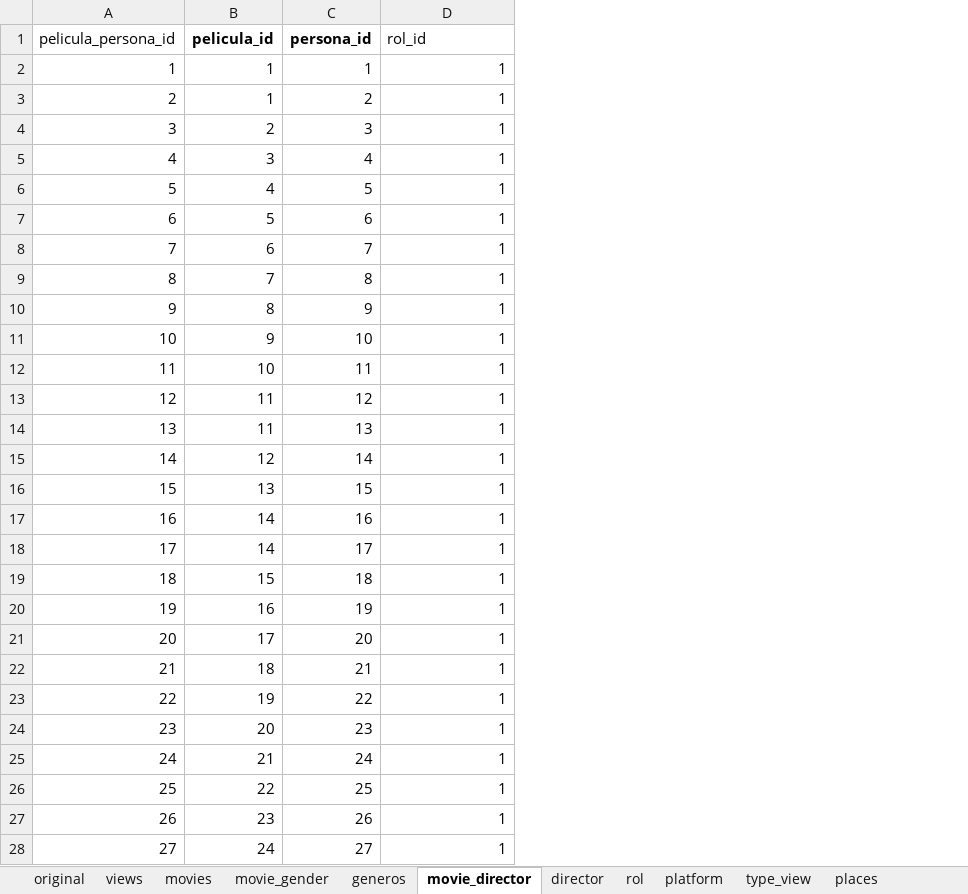
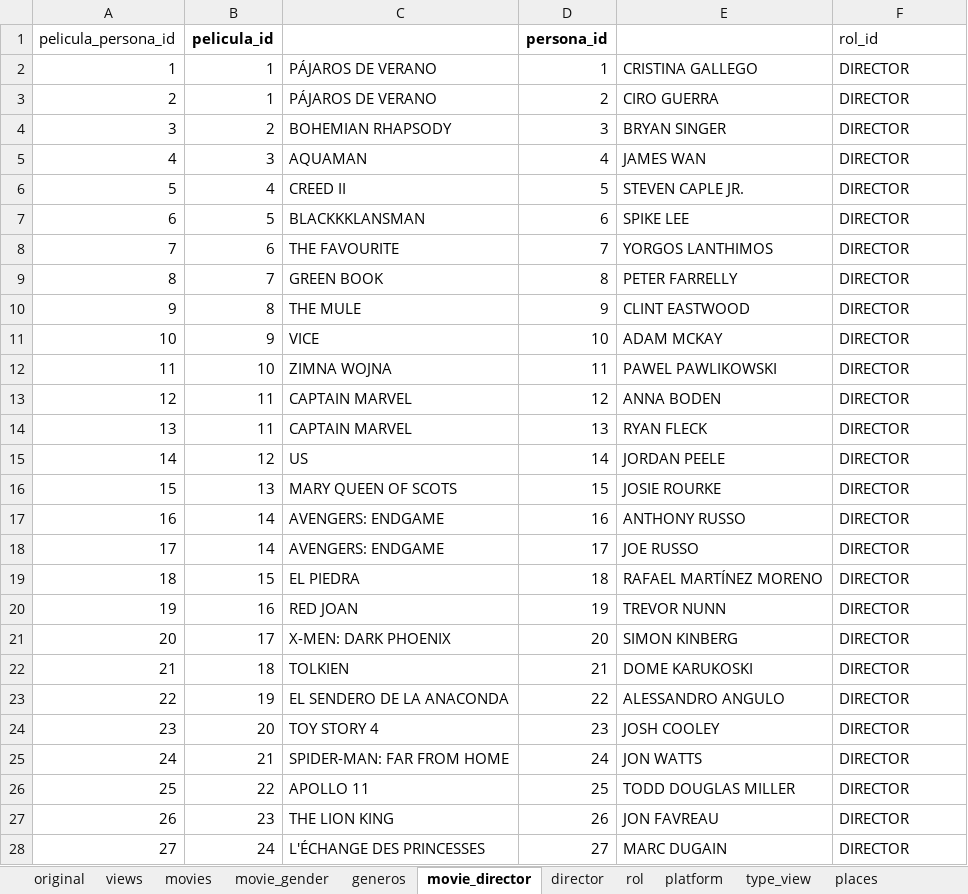
Before and after one commit to DBeltranGonzalez/movies_portfolio, an Excel workbook: Normalization.xlsx, sheet movie_director, drawn as a sheet; only a part is shown; values as stored, in another font and other column widths than the file's, no borders; addresses are those after the commit; the diff covers the shown part only; the diff names each change by its address in the sheet, - before the commit and + after, or states it on an @@ line.

```diff
--- a/Normalization.xlsx (sheet movie_director)
+++ b/Normalization.xlsx (sheet movie_director)
+column C, rows 2-28: PÁJAROS DE VERANO | PÁJAROS DE VERANO | BOHEMIAN RHAPSODY | AQUAMAN | CREED II | BLACKKKLANSMAN | THE FAVOURITE | GREEN BOOK | THE MULE | VICE | ZIMNA WOJNA | CAPTAIN MARVEL | CAPTAIN MARVEL | US | MARY QUEEN OF SCOTS | AVENGERS: ENDGAME | AVENGERS: ENDGAME | EL PIEDRA | RED JOAN | X-MEN: DARK PHOENIX | TOLKIEN | EL SENDERO DE LA ANACONDA | TOY STORY 4 | SPIDER-MAN: FAR FROM HOME | APOLLO 11 | THE LION KING | L'ÉCHANGE DES PRINCESSES
+column E, rows 2-28: CRISTINA GALLEGO | CIRO GUERRA | BRYAN SINGER | JAMES WAN | STEVEN CAPLE JR. | SPIKE LEE | YORGOS LANTHIMOS | PETER FARRELLY | CLINT EASTWOOD | ADAM MCKAY | PAWEL PAWLIKOWSKI | ANNA BODEN | RYAN FLECK | JORDAN PEELE | JOSIE ROURKE | ANTHONY RUSSO | JOE RUSSO | RAFAEL MARTÍNEZ MORENO | TREVOR NUNN | SIMON KINBERG | DOME KARUKOSKI | ALESSANDRO ANGULO | JOSH COOLEY | JON WATTS | TODD DOUGLAS MILLER | JON FAVREAU | MARC DUGAIN
-F2:F28 (rol_id): 1
+F2:F28 (rol_id): DIRECTOR
-F2:F28 alignment: right
+F2:F28 alignment: left
```
Also changed, not shown: 438 edited cells and cell formats elsewhere in this sheet, sheet views, sheet rol, 4 other files.
